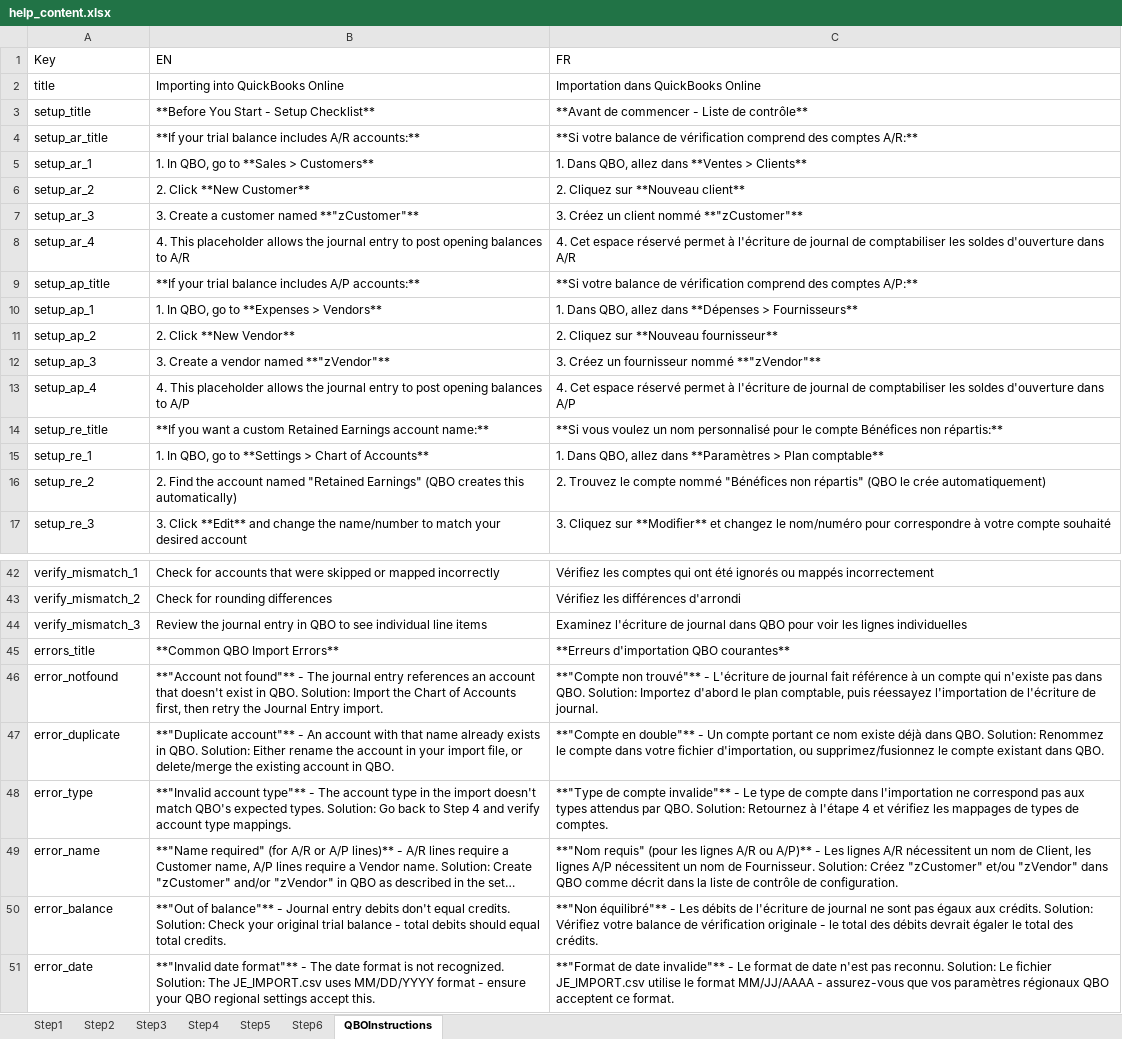
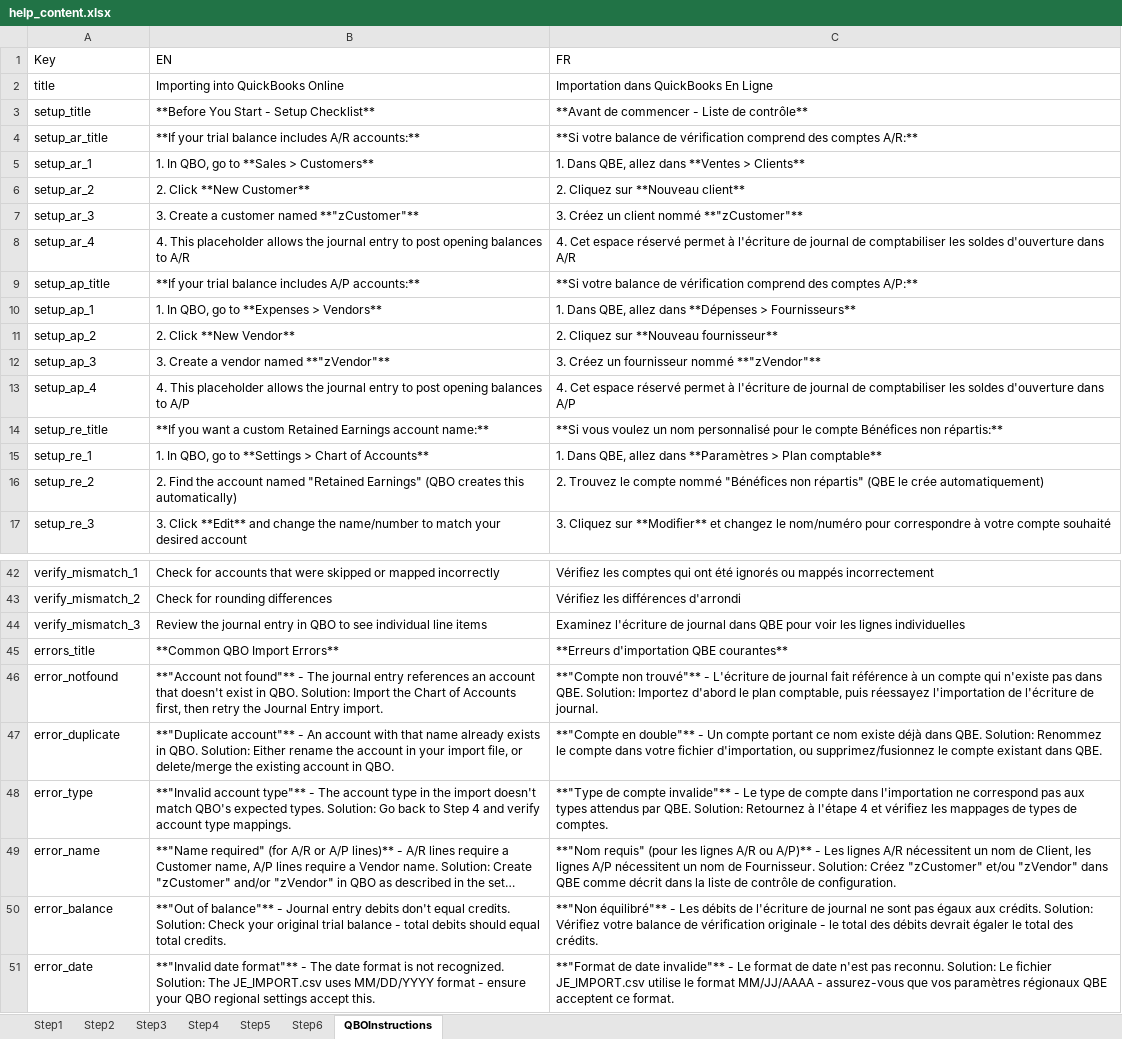
Before and after one commit to SDM-App/TB_QBO_Conversion, an Excel workbook: data/help_content.xlsx, sheet QBOInstructions, drawn as a sheet; only a part is shown, gaps mark what is left out; long unchanged cells end in …; values as stored, in another font and other column widths than the file's, no borders; the diff names each change by its address in the sheet, - before the commit and + after, or states it on an @@ line.

Commit message:
Update styles and French translations
- Added new color variables to `variables.css`.
- Updated French translations for QuickBooks-related text across UI files.
- Temporarily hid the `.mc-toggle-wrapper` component in `components.css`.

```diff
--- a/data/help_content.xlsx (sheet QBOInstructions)
+++ b/data/help_content.xlsx (sheet QBOInstructions)
-C2 (FR): Importation dans QuickBooks Online
+C2 (FR): Importation dans QuickBooks En Ligne
-C5 (FR): 1. Dans QBO, allez dans **Ventes > Clients**
+C5 (FR): 1. Dans QBE, allez dans **Ventes > Clients**
-C10 (FR): 1. Dans QBO, allez dans…
+C10 (FR): 1. Dans QBE, allez dans…
-C15 (FR): 1. Dans QBO, allez dans…
+C15 (FR): 1. Dans QBE, allez dans…
-C16 (FR): …non répartis" (QBO le crée…
+C16 (FR): …non répartis" (QBE le crée…
-C44 (FR): …journal dans QBO pour voir…
+C44 (FR): …journal dans QBE pour voir…
-C45 (FR): **Erreurs d'importation QBO courantes**
+C45 (FR): **Erreurs d'importation QBE courantes**
-C46 (FR): …pas dans QBO. Solution: Importez…
+C46 (FR): …pas dans QBE. Solution: Importez…
-C47 (FR): …déjà dans QBO. Solution: Renommez le compte dans votre fichier d'importation, ou supprimez/fusionnez le compte existant dans QBO.
+C47 (FR): …déjà dans QBE. Solution: Renommez le compte dans votre fichier d'importation, ou supprimez/fusionnez le compte existant dans QBE.
-C48 (FR): …attendus par QBO. Solution: Retournez…
+C48 (FR): …attendus par QBE. Solution: Retournez…
-C49 (FR): …"zVendor" dans QBO comme décrit…
+C49 (FR): …"zVendor" dans QBE comme décrit…
-C51 (FR): …paramètres régionaux QBO acceptent ce…
+C51 (FR): …paramètres régionaux QBE acceptent ce…
```
Also changed, not shown: sheet Step1, 4 other files.
